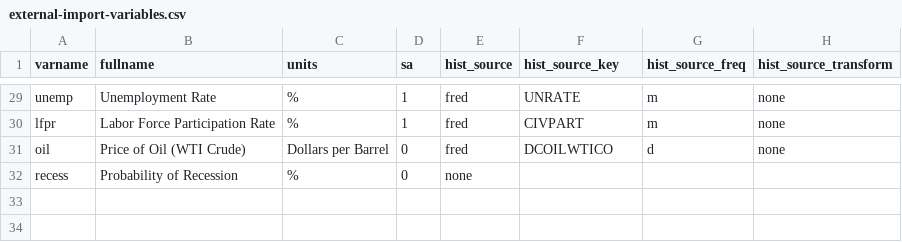
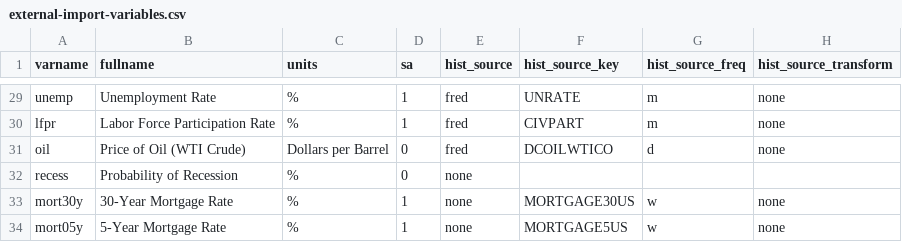
Before and after one commit to bongohead/econforecasting-r, a CSV file: modules/external-import/external-import-variables.csv, drawn as a sheet; only a part is shown, gaps mark what is left out.

```diff
--- a/modules/external-import/external-import-variables.csv
+++ b/modules/external-import/external-import-variables.csv
@@ -32 +32,3 @@ oil,Price of Oil (WTI Crude),Dollars per Barrel,0,fred,DCOILWTICO,d,none
 recess,Probability of Recession,%,0,none,,,
+mort30y,30-Year Mortgage Rate,%,1,none,MORTGAGE30US,w,none
+mort05y,5-Year Mortgage Rate,%,1,none,MORTGAGE5US,w,none
```
Also changed, not shown: 9 other files.
